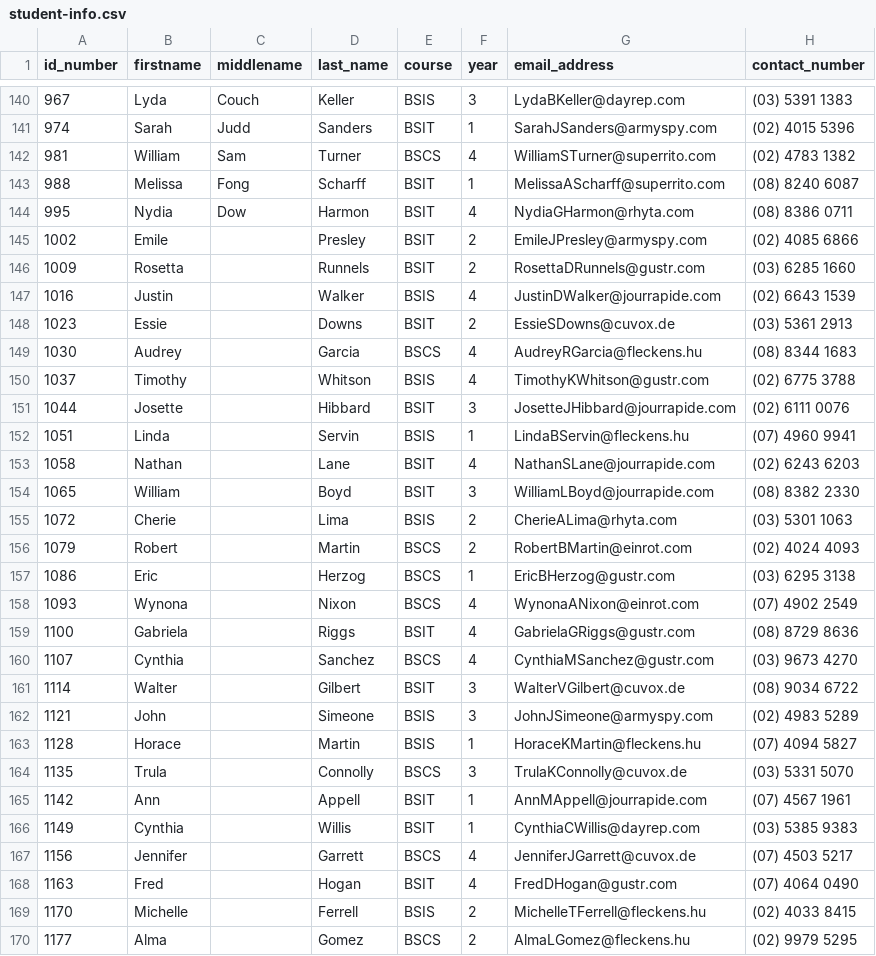
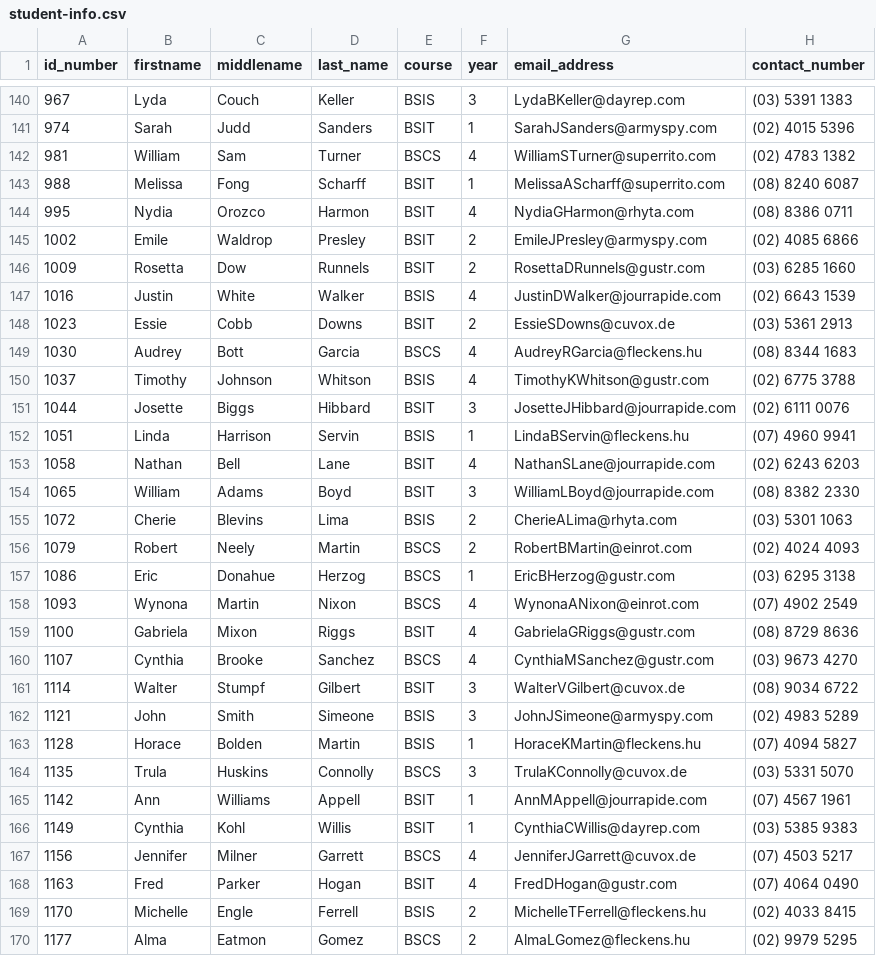
Before and after one commit to KingsDevs/ITE-14-LAB1, a CSV file: student-info.csv, drawn as a sheet; only a part is shown, gaps mark what is left out; the diff covers the shown part only.

```diff
--- a/student-info.csv
+++ b/student-info.csv
@@ -143,28 +143,28 @@ id_number,firstname,middlename,last_name,course,year,email_address,contact_numbe
 988,Melissa,Fong,Scharff,BSIT,1,MelissaAScharff@superrito.com,(08) 8240 6087
-995,Nydia,Dow,Harmon,BSIT,4,NydiaGHarmon@rhyta.com,(08) 8386 0711
-1002,Emile,,Presley,BSIT,2,EmileJPresley@armyspy.com,(02) 4085 6866
-1009,Rosetta,,Runnels,BSIT,2,RosettaDRunnels@gustr.com,(03) 6285 1660
-1016,Justin,,Walker,BSIS,4,JustinDWalker@jourrapide.com,(02) 6643 1539
-1023,Essie,,Downs,BSIT,2,EssieSDowns@cuvox.de,(03) 5361 2913
-1030,Audrey,,Garcia,BSCS,4,AudreyRGarcia@fleckens.hu,(08) 8344 1683
-1037,Timothy,,Whitson,BSIS,4,TimothyKWhitson@gustr.com,(02) 6775 3788
-1044,Josette,,Hibbard,BSIT,3,JosetteJHibbard@jourrapide.com,(02) 6111 0076
-1051,Linda,,Servin,BSIS,1,LindaBServin@fleckens.hu,(07) 4960 9941
-1058,Nathan,,Lane,BSIT,4,NathanSLane@jourrapide.com,(02) 6243 6203
-1065,William,,Boyd,BSIT,3,WilliamLBoyd@jourrapide.com,(08) 8382 2330
-1072,Cherie,,Lima,BSIS,2,CherieALima@rhyta.com,(03) 5301 1063
-1079,Robert,,Martin,BSCS,2,RobertBMartin@einrot.com,(02) 4024 4093
-1086,Eric,,Herzog,BSCS,1,EricBHerzog@gustr.com,(03) 6295 3138
-1093,Wynona,,Nixon,BSCS,4,WynonaANixon@einrot.com,(07) 4902 2549
-1100,Gabriela,,Riggs,BSIT,4,GabrielaGRiggs@gustr.com,(08) 8729 8636
-1107,Cynthia,,Sanchez,BSCS,4,CynthiaMSanchez@gustr.com,(03) 9673 4270
-1114,Walter,,Gilbert,BSIT,3,WalterVGilbert@cuvox.de,(08) 9034 6722
-1121,John,,Simeone,BSIS,3,JohnJSimeone@armyspy.com,(02) 4983 5289
-1128,Horace,,Martin,BSIS,1,HoraceKMartin@fleckens.hu,(07) 4094 5827
-1135,Trula,,Connolly,BSCS,3,TrulaKConnolly@cuvox.de,(03) 5331 5070
-1142,Ann,,Appell,BSIT,1,AnnMAppell@jourrapide.com,(07) 4567 1961
-1149,Cynthia,,Willis,BSIT,1,CynthiaCWillis@dayrep.com,(03) 5385 9383
-1156,Jennifer,,Garrett,BSCS,4,JenniferJGarrett@cuvox.de,(07) 4503 5217
-1163,Fred,,Hogan,BSIT,4,FredDHogan@gustr.com,(07) 4064 0490
-1170,Michelle,,Ferrell,BSIS,2,MichelleTFerrell@fleckens.hu,(02) 4033 8415
-1177,Alma,,Gomez,BSCS,2,AlmaLGomez@fleckens.hu,(02) 9979 5295
+995,Nydia,Orozco,Harmon,BSIT,4,NydiaGHarmon@rhyta.com,(08) 8386 0711
+1002,Emile,Waldrop,Presley,BSIT,2,EmileJPresley@armyspy.com,(02) 4085 6866
+1009,Rosetta,Dow,Runnels,BSIT,2,RosettaDRunnels@gustr.com,(03) 6285 1660
+1016,Justin,White,Walker,BSIS,4,JustinDWalker@jourrapide.com,(02) 6643 1539
+1023,Essie,Cobb,Downs,BSIT,2,EssieSDowns@cuvox.de,(03) 5361 2913
+1030,Audrey,Bott,Garcia,BSCS,4,AudreyRGarcia@fleckens.hu,(08) 8344 1683
+1037,Timothy,Johnson,Whitson,BSIS,4,TimothyKWhitson@gustr.com,(02) 6775 3788
+1044,Josette,Biggs,Hibbard,BSIT,3,JosetteJHibbard@jourrapide.com,(02) 6111 0076
+1051,Linda,Harrison,Servin,BSIS,1,LindaBServin@fleckens.hu,(07) 4960 9941
+1058,Nathan,Bell,Lane,BSIT,4,NathanSLane@jourrapide.com,(02) 6243 6203
+1065,William,Adams,Boyd,BSIT,3,WilliamLBoyd@jourrapide.com,(08) 8382 2330
+1072,Cherie,Blevins,Lima,BSIS,2,CherieALima@rhyta.com,(03) 5301 1063
+1079,Robert,Neely,Martin,BSCS,2,RobertBMartin@einrot.com,(02) 4024 4093
+1086,Eric,Donahue,Herzog,BSCS,1,EricBHerzog@gustr.com,(03) 6295 3138
+1093,Wynona,Martin,Nixon,BSCS,4,WynonaANixon@einrot.com,(07) 4902 2549
+1100,Gabriela,Mixon,Riggs,BSIT,4,GabrielaGRiggs@gustr.com,(08) 8729 8636
+1107,Cynthia,Brooke,Sanchez,BSCS,4,CynthiaMSanchez@gustr.com,(03) 9673 4270
+1114,Walter,Stumpf,Gilbert,BSIT,3,WalterVGilbert@cuvox.de,(08) 9034 6722
+1121,John,Smith,Simeone,BSIS,3,JohnJSimeone@armyspy.com,(02) 4983 5289
+1128,Horace,Bolden,Martin,BSIS,1,HoraceKMartin@fleckens.hu,(07) 4094 5827
+1135,Trula,Huskins,Connolly,BSCS,3,TrulaKConnolly@cuvox.de,(03) 5331 5070
+1142,Ann,Williams,Appell,BSIT,1,AnnMAppell@jourrapide.com,(07) 4567 1961
+1149,Cynthia,Kohl,Willis,BSIT,1,CynthiaCWillis@dayrep.com,(03) 5385 9383
+1156,Jennifer,Milner,Garrett,BSCS,4,JenniferJGarrett@cuvox.de,(07) 4503 5217
+1163,Fred,Parker,Hogan,BSIT,4,FredDHogan@gustr.com,(07) 4064 0490
+1170,Michelle,Engle,Ferrell,BSIS,2,MichelleTFerrell@fleckens.hu,(02) 4033 8415
+1177,Alma,Eatmon,Gomez,BSCS,2,AlmaLGomez@fleckens.hu,(02) 9979 5295
```
Also changed, not shown: 31 edited cells elsewhere in this file, 2 other files.
